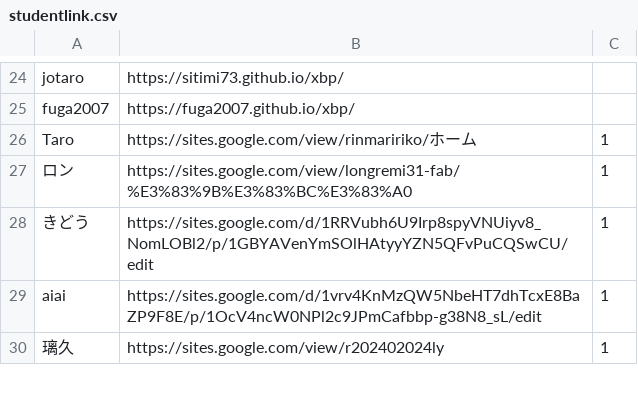
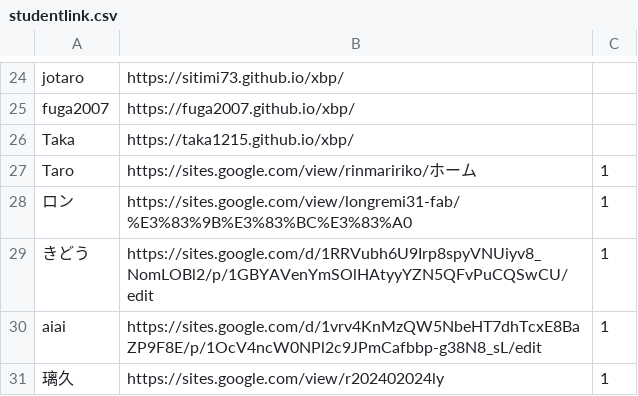
Before and after one commit to kuxbp/xbp, a CSV file: xbp2025/digital_fabrication/link/studentlink.csv, drawn as a sheet; only a part is shown, gaps mark what is left out.

Commit message:
lk26

```diff
--- a/xbp2025/digital_fabrication/link/studentlink.csv
+++ b/xbp2025/digital_fabrication/link/studentlink.csv
@@ -25,2 +25,3 @@ jotaro,https://sitimi73.github.io/xbp/
 fuga2007,https://fuga2007.github.io/xbp/
+Taka,https://taka1215.github.io/xbp/
 Taro,https://sites.google.com/view/rinmaririko/ホーム,1
```
